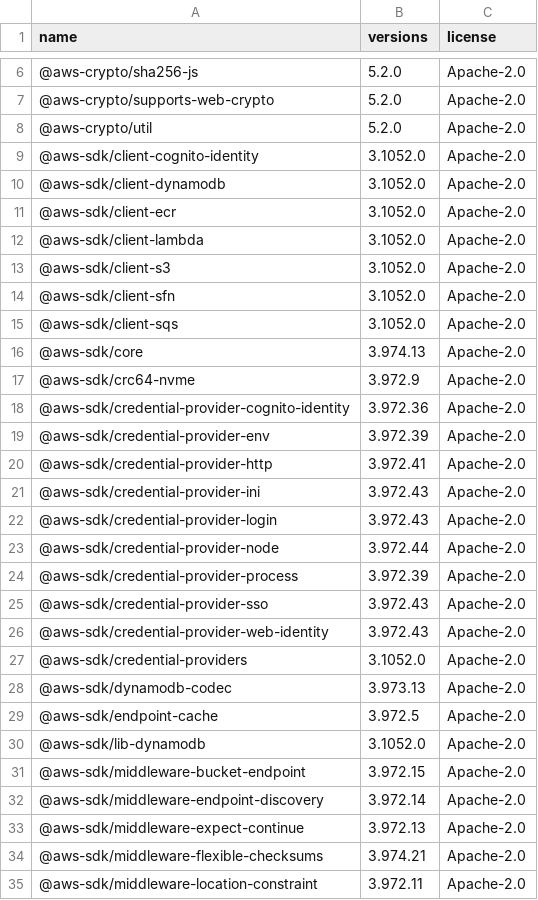
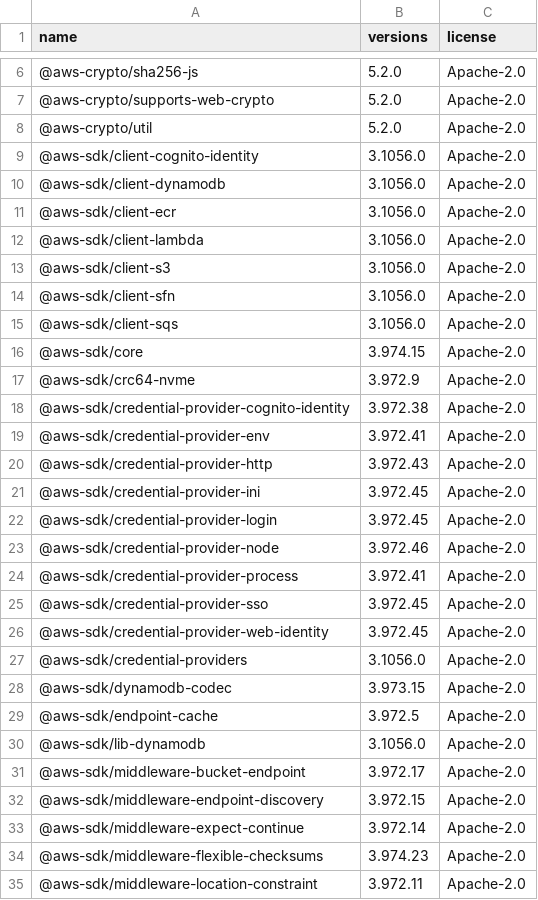
Before and after one commit to hwatanabe-jp/stark-ballot-simulator-public, a CSV file: docs/current/licenses/pnpm-licenses-prod.csv, drawn as a sheet; only a part is shown, gaps mark what is left out; the diff covers the shown part only.

```diff
--- a/docs/current/licenses/pnpm-licenses-prod.csv
+++ b/docs/current/licenses/pnpm-licenses-prod.csv
@@ -8,28 +8,28 @@
 "@aws-crypto/util","5.2.0","Apache-2.0"
-"@aws-sdk/client-cognito-identity","3.1052.0","Apache-2.0"
-"@aws-sdk/client-dynamodb","3.1052.0","Apache-2.0"
-"@aws-sdk/client-ecr","3.1052.0","Apache-2.0"
-"@aws-sdk/client-lambda","3.1052.0","Apache-2.0"
-"@aws-sdk/client-s3","3.1052.0","Apache-2.0"
-"@aws-sdk/client-sfn","3.1052.0","Apache-2.0"
-"@aws-sdk/client-sqs","3.1052.0","Apache-2.0"
-"@aws-sdk/core","3.974.13","Apache-2.0"
+"@aws-sdk/client-cognito-identity","3.1056.0","Apache-2.0"
+"@aws-sdk/client-dynamodb","3.1056.0","Apache-2.0"
+"@aws-sdk/client-ecr","3.1056.0","Apache-2.0"
+"@aws-sdk/client-lambda","3.1056.0","Apache-2.0"
+"@aws-sdk/client-s3","3.1056.0","Apache-2.0"
+"@aws-sdk/client-sfn","3.1056.0","Apache-2.0"
+"@aws-sdk/client-sqs","3.1056.0","Apache-2.0"
+"@aws-sdk/core","3.974.15","Apache-2.0"
 "@aws-sdk/crc64-nvme","3.972.9","Apache-2.0"
-"@aws-sdk/credential-provider-cognito-identity","3.972.36","Apache-2.0"
-"@aws-sdk/credential-provider-env","3.972.39","Apache-2.0"
-"@aws-sdk/credential-provider-http","3.972.41","Apache-2.0"
-"@aws-sdk/credential-provider-ini","3.972.43","Apache-2.0"
-"@aws-sdk/credential-provider-login","3.972.43","Apache-2.0"
-"@aws-sdk/credential-provider-node","3.972.44","Apache-2.0"
-"@aws-sdk/credential-provider-process","3.972.39","Apache-2.0"
-"@aws-sdk/credential-provider-sso","3.972.43","Apache-2.0"
-"@aws-sdk/credential-provider-web-identity","3.972.43","Apache-2.0"
-"@aws-sdk/credential-providers","3.1052.0","Apache-2.0"
-"@aws-sdk/dynamodb-codec","3.973.13","Apache-2.0"
+"@aws-sdk/credential-provider-cognito-identity","3.972.38","Apache-2.0"
+"@aws-sdk/credential-provider-env","3.972.41","Apache-2.0"
+"@aws-sdk/credential-provider-http","3.972.43","Apache-2.0"
+"@aws-sdk/credential-provider-ini","3.972.45","Apache-2.0"
+"@aws-sdk/credential-provider-login","3.972.45","Apache-2.0"
+"@aws-sdk/credential-provider-node","3.972.46","Apache-2.0"
+"@aws-sdk/credential-provider-process","3.972.41","Apache-2.0"
+"@aws-sdk/credential-provider-sso","3.972.45","Apache-2.0"
+"@aws-sdk/credential-provider-web-identity","3.972.45","Apache-2.0"
+"@aws-sdk/credential-providers","3.1056.0","Apache-2.0"
+"@aws-sdk/dynamodb-codec","3.973.15","Apache-2.0"
 "@aws-sdk/endpoint-cache","3.972.5","Apache-2.0"
-"@aws-sdk/lib-dynamodb","3.1052.0","Apache-2.0"
-"@aws-sdk/middleware-bucket-endpoint","3.972.15","Apache-2.0"
-"@aws-sdk/middleware-endpoint-discovery","3.972.14","Apache-2.0"
-"@aws-sdk/middleware-expect-continue","3.972.13","Apache-2.0"
-"@aws-sdk/middleware-flexible-checksums","3.974.21","Apache-2.0"
+"@aws-sdk/lib-dynamodb","3.1056.0","Apache-2.0"
+"@aws-sdk/middleware-bucket-endpoint","3.972.17","Apache-2.0"
+"@aws-sdk/middleware-endpoint-discovery","3.972.15","Apache-2.0"
+"@aws-sdk/middleware-expect-continue","3.972.14","Apache-2.0"
+"@aws-sdk/middleware-flexible-checksums","3.974.23","Apache-2.0"
 "@aws-sdk/middleware-location-constraint","3.972.11","Apache-2.0"
```
Also changed, not shown: 17 edited cells elsewhere in this file, docs/current/licenses/pnpm-licenses-all.csv, 9 other files.
